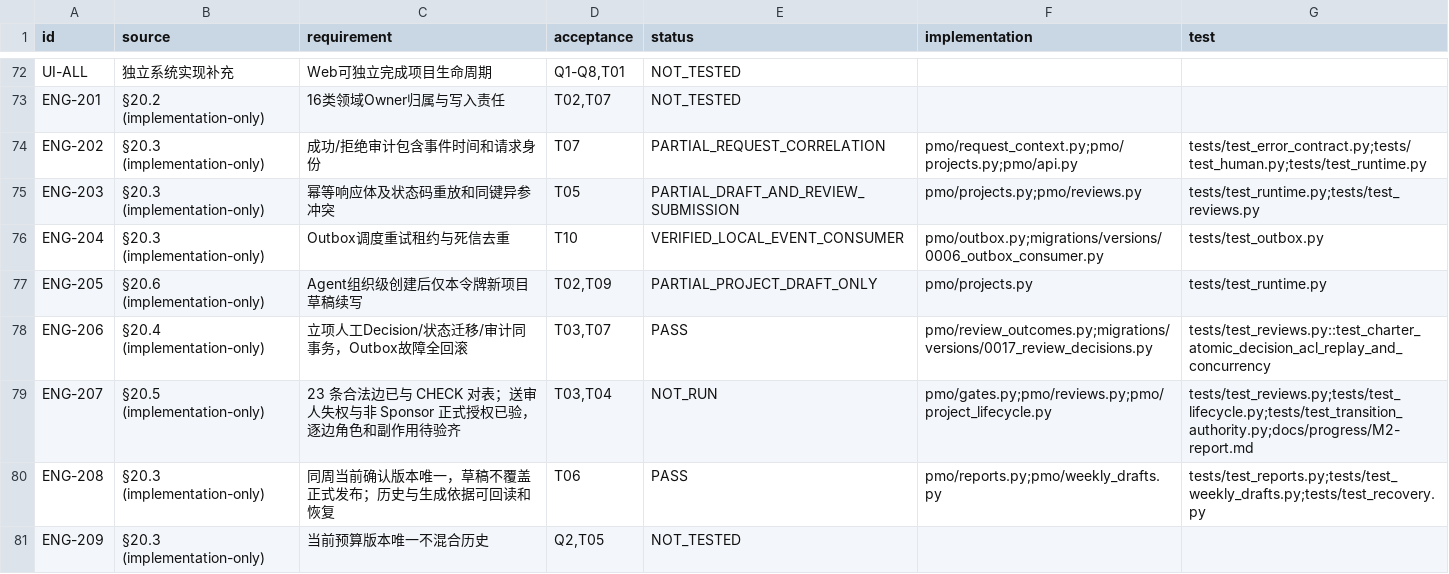
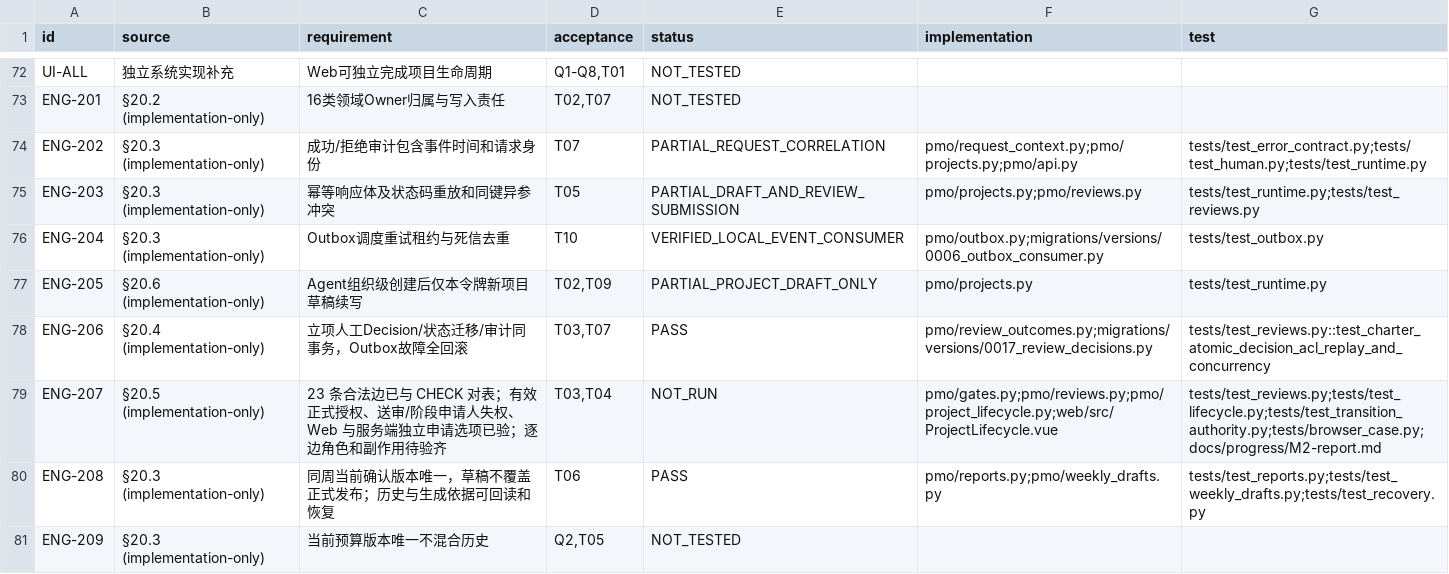
Before and after one commit to Changxin-YR/PM, a CSV file: docs/acceptance/traceability.csv, drawn as a sheet; only a part is shown, gaps mark what is left out.

```diff
--- a/docs/acceptance/traceability.csv
+++ b/docs/acceptance/traceability.csv
@@ -78,3 +78,3 @@
 "ENG-206","§20.4 (implementation-only)","立项人工Decision/状态迁移/审计同事务，Outbox故障全回滚","T03,T07","PASS","pmo/review_outcomes.py;migrations/versions/0017_review_decisions.py","tests/test_reviews.py::test_charter_atomic_decision_acl_replay_and_concurrency"
-"ENG-207","§20.5 (implementation-only)","23 条合法边已与 CHECK 对表；送审人失权与非 Sponsor 正式授权已验，逐边角色和副作用待验齐","T03,T04","NOT_RUN","pmo/gates.py;pmo/reviews.py;pmo/project_lifecycle.py","tests/test_reviews.py;tests/test_lifecycle.py;tests/test_transition_authority.py;docs/progress/M2-report.md"
+"ENG-207","§20.5 (implementation-only)","23 条合法边已与 CHECK 对表；有效正式授权、送审/阶段申请人失权、Web 与服务端独立申请选项已验；逐边角色和副作用待验齐","T03,T04","NOT_RUN","pmo/gates.py;pmo/reviews.py;pmo/project_lifecycle.py;web/src/ProjectLifecycle.vue","tests/test_reviews.py;tests/test_lifecycle.py;tests/test_transition_authority.py;tests/browser_case.py;docs/progress/M2-report.md"
 "ENG-208","§20.3 (implementation-only)","同周当前确认版本唯一，草稿不覆盖正式发布；历史与生成依据可回读和恢复","T06","PASS","pmo/reports.py;pmo/weekly_drafts.py","tests/test_reports.py;tests/test_weekly_drafts.py;tests/test_recovery.py"
```
Also changed, not shown: 7 other files.
